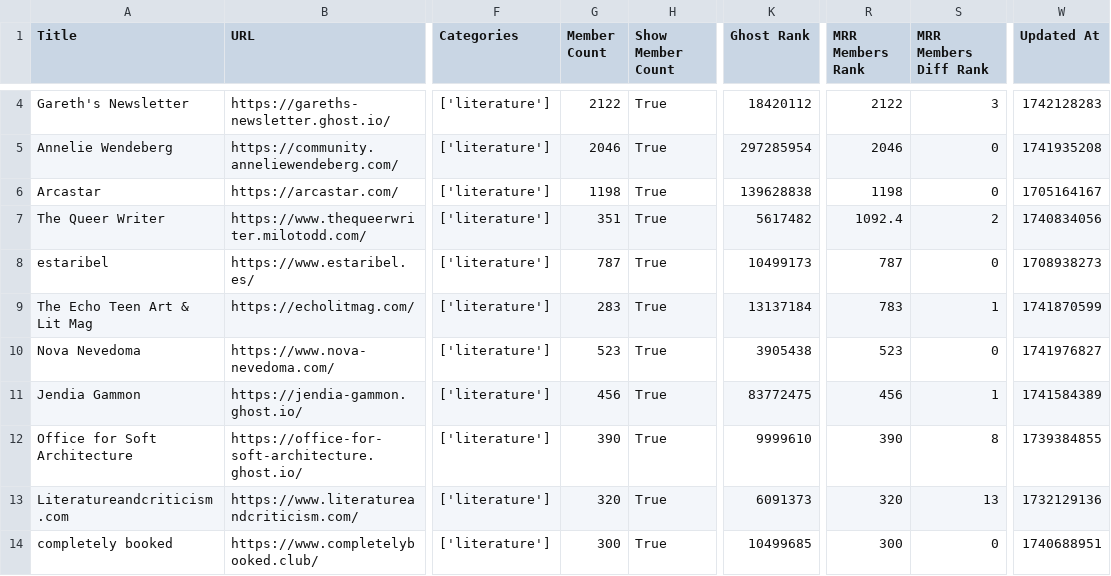
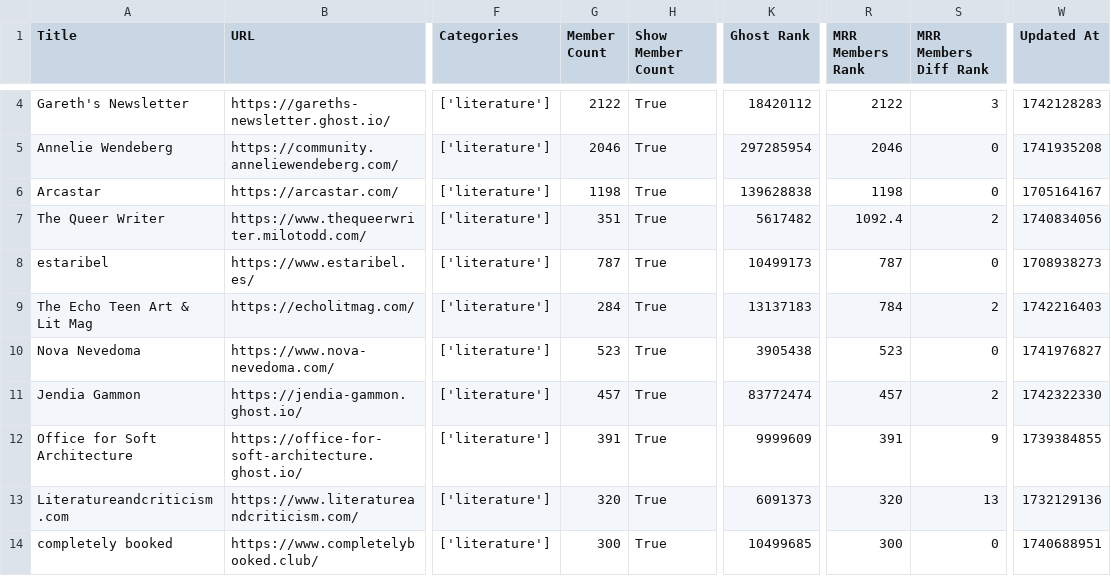
Before and after one commit to TheBoatyMcBoatFace/explore-ghosts, a CSV file: output/literature.csv, drawn as a sheet; only a part is shown, gaps mark what is left out; the diff covers the shown part only; the diff names each change by its address in the sheet, - before the commit and + after, or states it on an @@ line.

```diff
--- a/output/literature.csv
+++ b/output/literature.csv
-G9 (Member Count): 283
+G9 (Member Count): 284
-K9 (Ghost Rank): 13137184
+K9 (Ghost Rank): 13137183
-R9 (MRR Members Rank): 783
+R9 (MRR Members Rank): 784
-S9 (MRR Members Diff Rank): 1
+S9 (MRR Members Diff Rank): 2
-W9 (Updated At): 1741870599
+W9 (Updated At): 1742216403
-G11 (Member Count): 456
+G11 (Member Count): 457
-K11 (Ghost Rank): 83772475
+K11 (Ghost Rank): 83772474
-R11 (MRR Members Rank): 456
+R11 (MRR Members Rank): 457
-S11 (MRR Members Diff Rank): 1
+S11 (MRR Members Diff Rank): 2
-W11 (Updated At): 1741584389
+W11 (Updated At): 1742322330
-G12 (Member Count): 390
+G12 (Member Count): 391
-K12 (Ghost Rank): 9999610
+K12 (Ghost Rank): 9999609
-R12 (MRR Members Rank): 390
+R12 (MRR Members Rank): 391
-S12 (MRR Members Diff Rank): 8
+S12 (MRR Members Diff Rank): 9
```
Also changed, not shown: 1 added row and 10 edited cells elsewhere in this file, output/developers.csv, output/fiction.csv, 30 other files.
